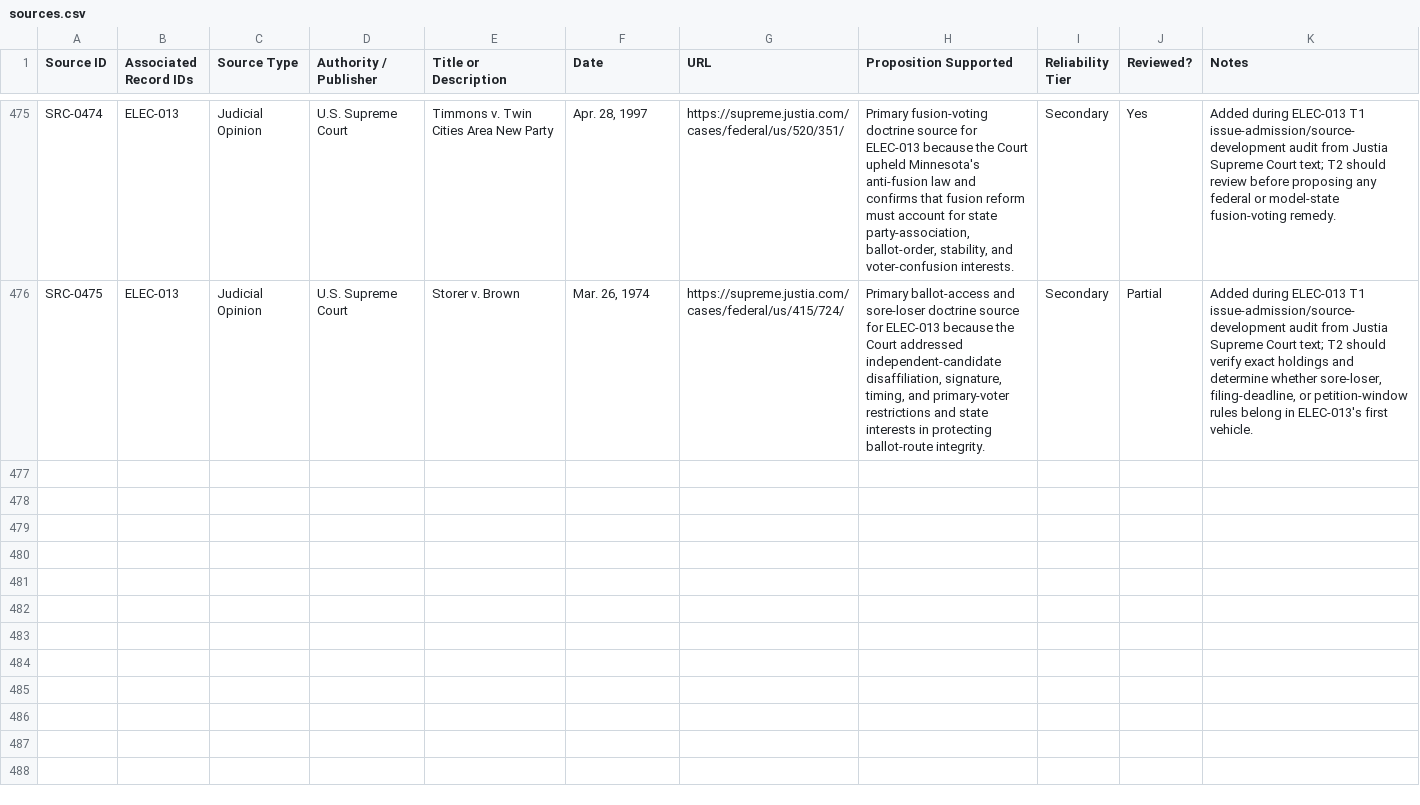
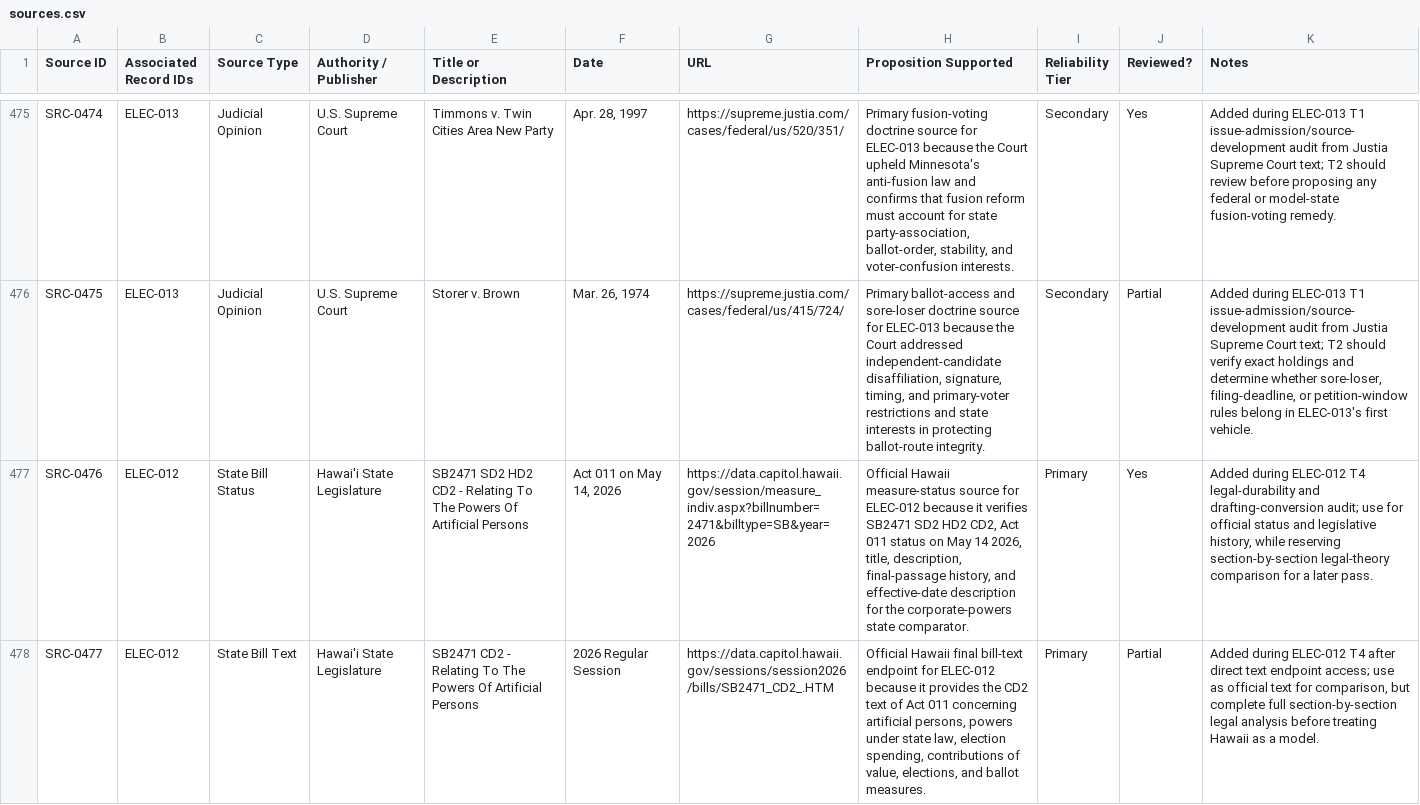
Before and after one commit to Thorncrag/ARRP, a CSV file: inventory/sources.csv, drawn as a sheet; only a part is shown, gaps mark what is left out; the diff covers the shown part only; the diff names each change by its address in the sheet, - before the commit and + after, or states it on an @@ line.

Commit message:
Run ELEC-012 T4 audit

```diff
--- a/inventory/sources.csv
+++ b/inventory/sources.csv
+row 477: SRC-0476 | ELEC-012 | State Bill Status | Hawai'i State Legislature | SB2471 SD2 HD2 CD2 - Relating To The Powers Of Artificial Persons | Act 011 on May 14, 2026 | https://data.capitol.hawaii.gov/session/measure_indiv.aspx?billnumber=2471&billtype=SB&year=2026 | Official Hawaii measure-status source for ELEC-012 because it verifies SB2471 SD2 HD2 CD2, Act 011 status on May 14 2026, title, description, final-passage history, and effective-date description for the corporate-powers state comparator. | Primary | Yes | Added during ELEC-012 T4 legal-durability and drafting-conversion audit; use for official status and legislative history, while reserving section-by-section legal-theory comparison for a later pass.
+row 478: SRC-0477 | ELEC-012 | State Bill Text | Hawai'i State Legislature | SB2471 CD2 - Relating To The Powers Of Artificial Persons | 2026 Regular Session | https://data.capitol.hawaii.gov/sessions/session2026/bills/SB2471_CD2_.HTM | Official Hawaii final bill-text endpoint for ELEC-012 because it provides the CD2 text of Act 011 concerning artificial persons, powers under state law, election spending, contributions of value, elections, and ballot measures. | Primary | Partial | Added during ELEC-012 T4 after direct text endpoint access; use as official text for comparison, but complete full section-by-section legal analysis before treating Hawaii as a model.
```
Also changed, not shown: 2 added rows and 2 edited cells elsewhere in this file, 5 other files.
